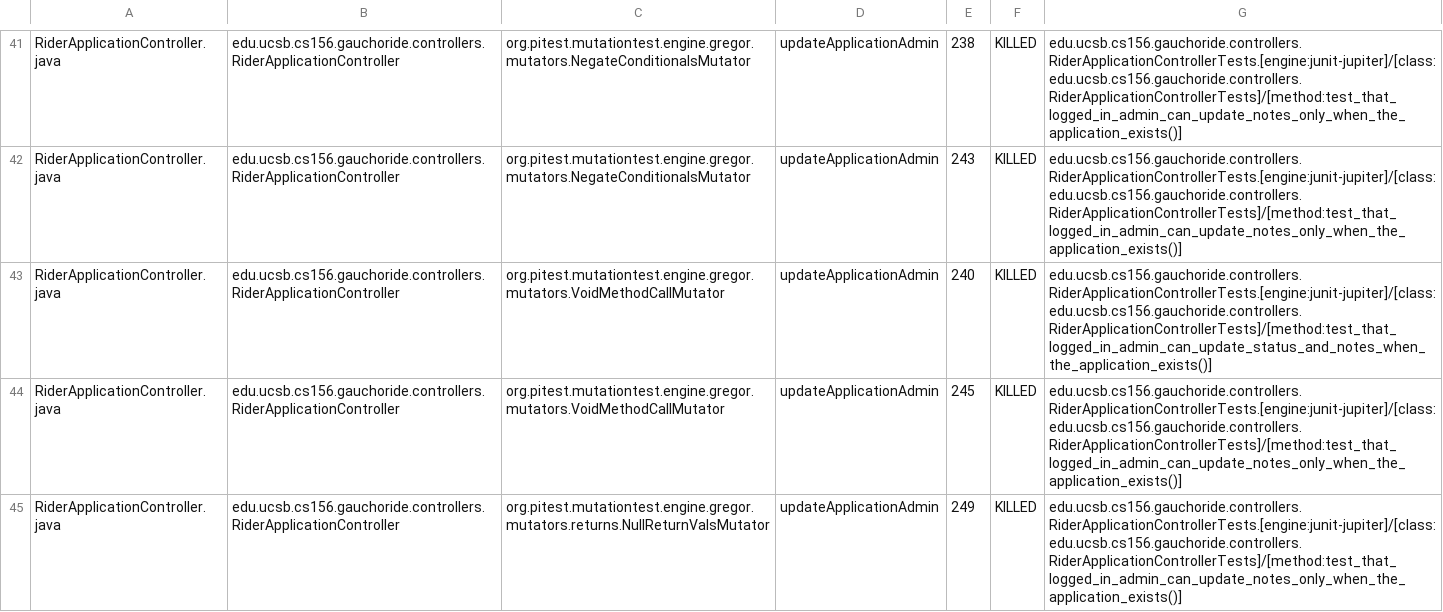
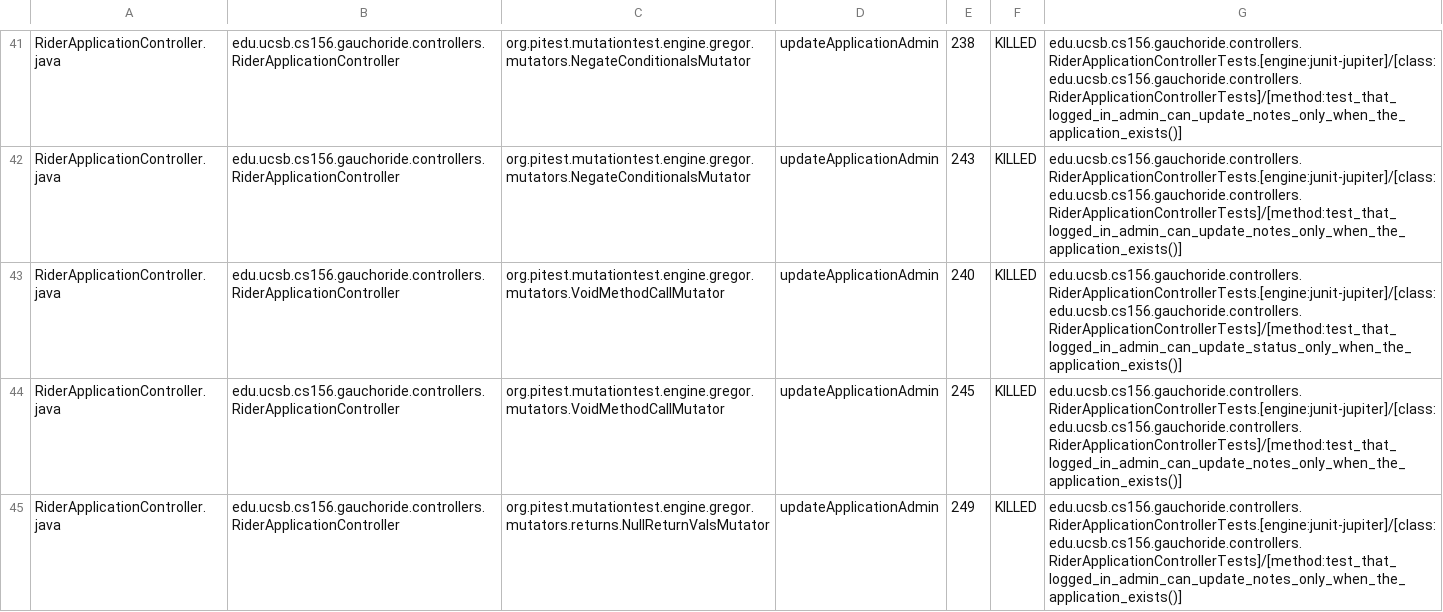
Before and after one commit to ucsb-cs156-s24/proj-gauchoride-s24-5pm-8, a CSV file: prs/29/pitest/mutations.csv, drawn as a sheet; only a part is shown, gaps mark what is left out; the diff covers the shown part only.

Commit message:
Deploying to gh-pages from @ ucsb-cs156-s24/proj-gauchoride-s24-5pm-8@bcb9fed98dde97f11a7715c43a4ed8cab92b6889 🚀

```diff
--- a/prs/29/pitest/mutations.csv
+++ b/prs/29/pitest/mutations.csv
@@ -42,3 +42,3 @@ RiderApplicationController.java,edu.ucsb.cs156.gauchoride.controllers.RiderAppli
 RiderApplicationController.java,edu.ucsb.cs156.gauchoride.controllers.RiderApplicationController,org.pitest.mutationtest.engine.gregor.mutators.NegateConditionalsMutator,updateApplicationAdmin,243,KILLED,edu.ucsb.cs156.gauchoride.controllers.RiderApplicationControllerTests.[engine:junit-jupiter]/[class:edu.ucsb.cs156.gauchoride.controllers.RiderApplicationControllerTests]/[method:test_that_logged_in_admin_can_update_notes_only_when_the_application_exists()]
-RiderApplicationController.java,edu.ucsb.cs156.gauchoride.controllers.RiderApplicationController,org.pitest.mutationtest.engine.gregor.mutators.VoidMethodCallMutator,updateApplicationAdmin,240,KILLED,edu.ucsb.cs156.gauchoride.controllers.RiderApplicationControllerTests.[engine:junit-jupiter]/[class:edu.ucsb.cs156.gauchoride.controllers.RiderApplicationControllerTests]/[method:test_that_logged_in_admin_can_update_status_and_notes_when_the_application_exists()]
+RiderApplicationController.java,edu.ucsb.cs156.gauchoride.controllers.RiderApplicationController,org.pitest.mutationtest.engine.gregor.mutators.VoidMethodCallMutator,updateApplicationAdmin,240,KILLED,edu.ucsb.cs156.gauchoride.controllers.RiderApplicationControllerTests.[engine:junit-jupiter]/[class:edu.ucsb.cs156.gauchoride.controllers.RiderApplicationControllerTests]/[method:test_that_logged_in_admin_can_update_status_only_when_the_application_exists()]
 RiderApplicationController.java,edu.ucsb.cs156.gauchoride.controllers.RiderApplicationController,org.pitest.mutationtest.engine.gregor.mutators.VoidMethodCallMutator,updateApplicationAdmin,245,KILLED,edu.ucsb.cs156.gauchoride.controllers.RiderApplicationControllerTests.[engine:junit-jupiter]/[class:edu.ucsb.cs156.gauchoride.controllers.RiderApplicationControllerTests]/[method:test_that_logged_in_admin_can_update_notes_only_when_the_application_exists()]
```
Also changed, not shown: 14 edited cells elsewhere in this file, 19 other files.
